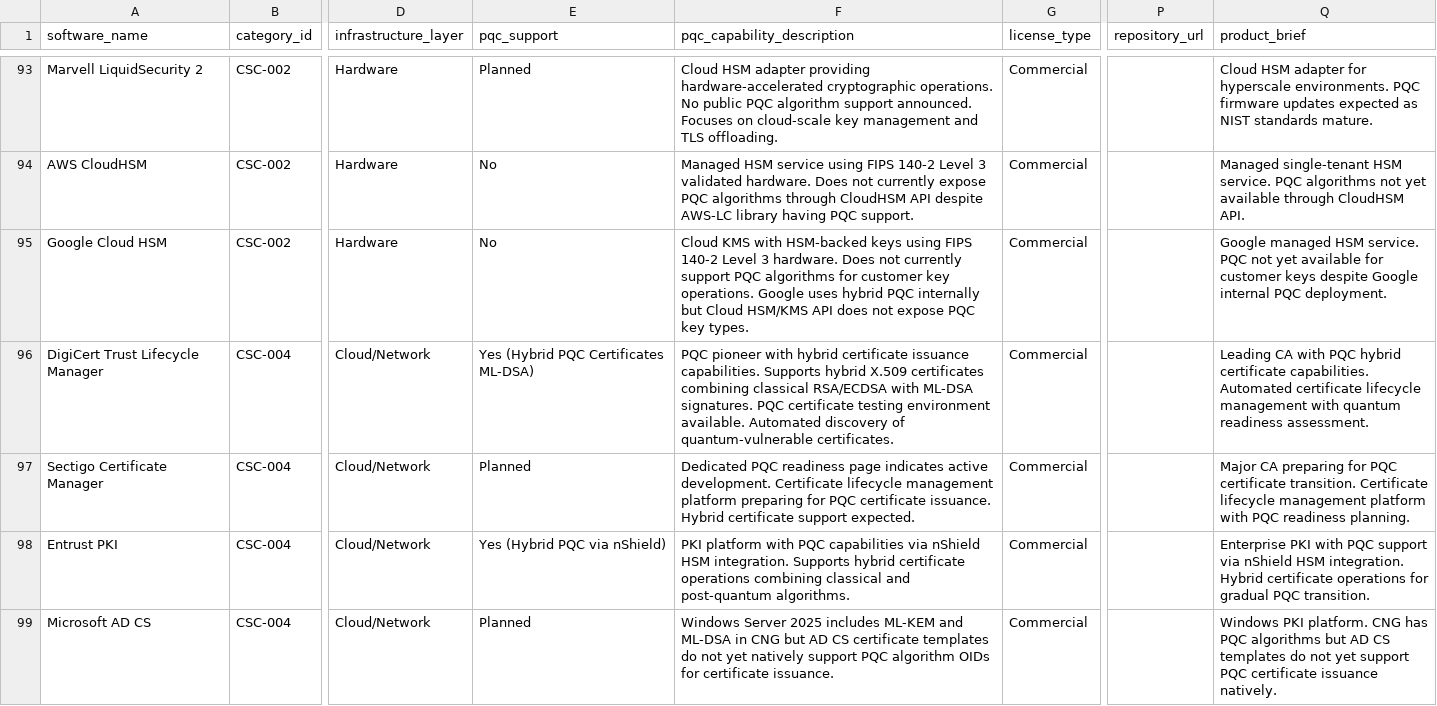
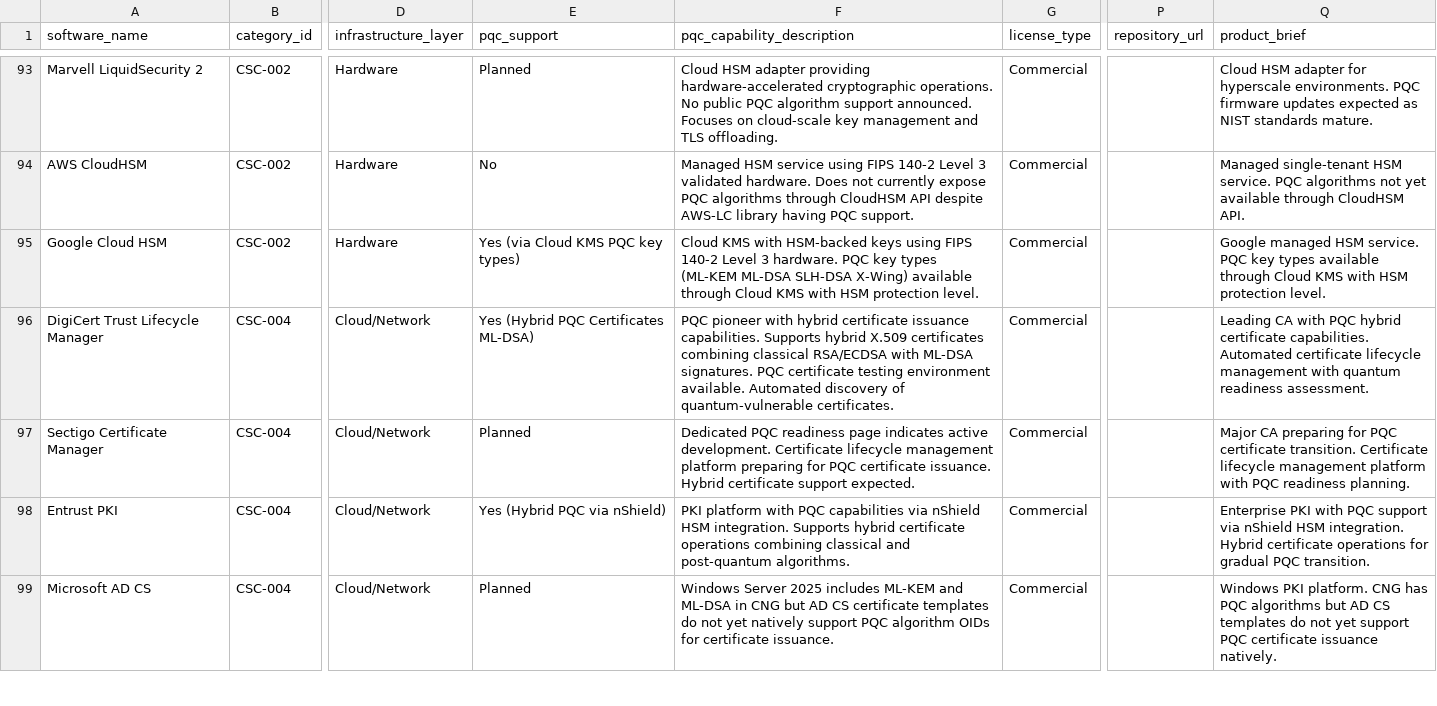
Before and after one commit to pqctoday/pqc-timeline-app, a CSV file: src/data/quantum_safe_cryptographic_software_reference_02212026.csv, drawn as a sheet; only a part is shown, gaps mark what is left out; the diff names each change by its address in the sheet, - before the commit and + after, or states it on an @@ line.

```diff
--- a/src/data/quantum_safe_cryptographic_software_reference_02212026.csv
+++ b/src/data/quantum_safe_cryptographic_software_reference_02212026.csv
-E95 (pqc_support): No
+E95 (pqc_support): Yes (via Cloud KMS PQC key types)
-F95 (pqc_capability_description): …3 hardware. Does not currently support PQC algorithms for customer key operations. Google uses hybrid PQC internally but Cloud HSM/KMS API does not expose PQC key types.
+F95 (pqc_capability_description): …3 hardware. PQC key types (ML-KEM ML-DSA SLH-DSA X-Wing) available through Cloud KMS with HSM protection level.
-Q95 (product_brief): …service. PQC not yet available for customer keys despite Google internal PQC deployment.
+Q95 (product_brief): …service. PQC key types available through Cloud KMS with HSM protection level.
```
Also changed, not shown: 6 other files.
